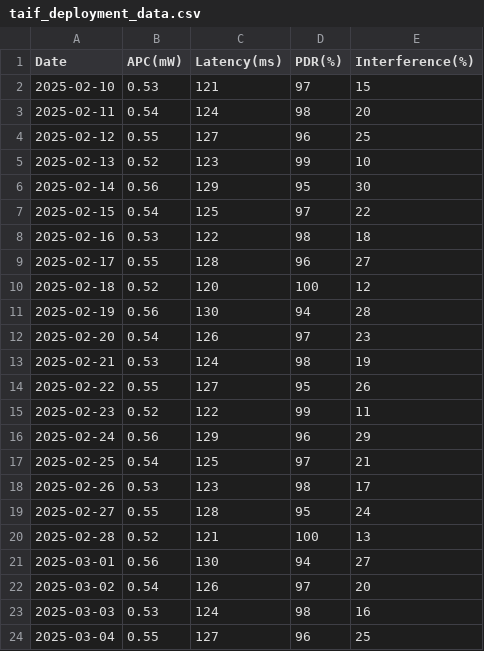
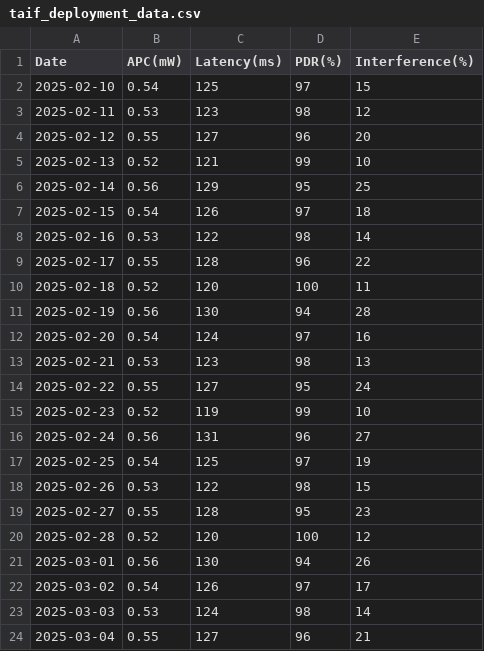
Before and after one commit to faraj01/rpl-ga-rl-2025, a CSV file: taif_deployment_data.csv, drawn as a sheet; only a part is shown; the diff covers the shown part only.

Commit message:
Update taif_deployment_data.csv

```diff
--- a/taif_deployment_data.csv
+++ b/taif_deployment_data.csv
@@ -1,24 +1,24 @@
 Date,APC(mW),Latency(ms),PDR(%),Interference(%)
-2025-02-10,0.53,121,97,15
-2025-02-11,0.54,124,98,20
-2025-02-12,0.55,127,96,25
-2025-02-13,0.52,123,99,10
-2025-02-14,0.56,129,95,30
-2025-02-15,0.54,125,97,22
-2025-02-16,0.53,122,98,18
-2025-02-17,0.55,128,96,27
-2025-02-18,0.52,120,100,12
+2025-02-10,0.54,125,97,15
+2025-02-11,0.53,123,98,12
+2025-02-12,0.55,127,96,20
+2025-02-13,0.52,121,99,10
+2025-02-14,0.56,129,95,25
+2025-02-15,0.54,126,97,18
+2025-02-16,0.53,122,98,14
+2025-02-17,0.55,128,96,22
+2025-02-18,0.52,120,100,11
 2025-02-19,0.56,130,94,28
-2025-02-20,0.54,126,97,23
-2025-02-21,0.53,124,98,19
-2025-02-22,0.55,127,95,26
-2025-02-23,0.52,122,99,11
-2025-02-24,0.56,129,96,29
-2025-02-25,0.54,125,97,21
-2025-02-26,0.53,123,98,17
-2025-02-27,0.55,128,95,24
-2025-02-28,0.52,121,100,13
-2025-03-01,0.56,130,94,27
-2025-03-02,0.54,126,97,20
-2025-03-03,0.53,124,98,16
-2025-03-04,0.55,127,96,25
+2025-02-20,0.54,124,97,16
+2025-02-21,0.53,123,98,13
+2025-02-22,0.55,127,95,24
+2025-02-23,0.52,119,99,10
+2025-02-24,0.56,131,96,27
+2025-02-25,0.54,125,97,19
+2025-02-26,0.53,122,98,15
+2025-02-27,0.55,128,95,23
+2025-02-28,0.52,120,100,12
+2025-03-01,0.56,130,94,26
+2025-03-02,0.54,126,97,17
+2025-03-03,0.53,124,98,14
+2025-03-04,0.55,127,96,21
```
Also changed, not shown: 8 edited cells elsewhere in this file.
